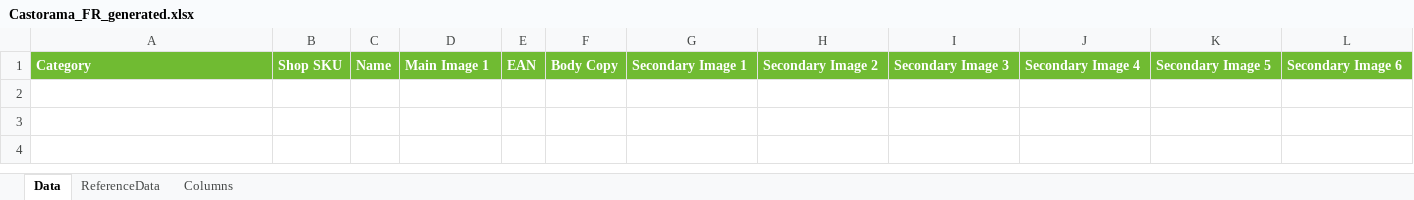
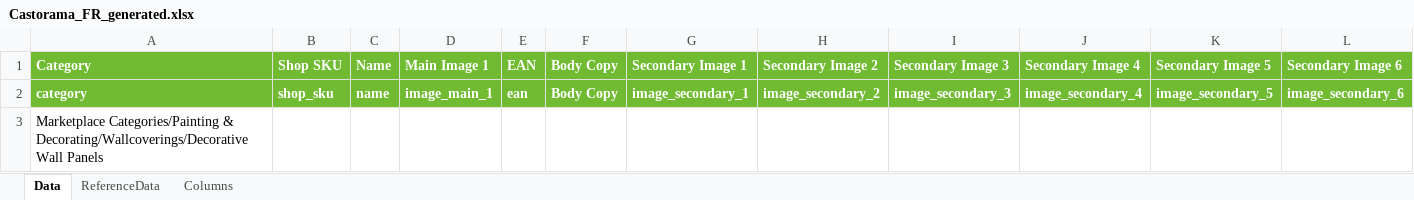
Before and after one commit to mrLyngdal/product_manager, an Excel workbook: data/output/Castorama_FR_generated.xlsx, sheet Data, drawn as a sheet; only a part is shown; values as stored, in another font and other column widths than the file's, no borders; conditional formats not drawn; removed rows and columns are numbered as before the commit, all else as after; rows hold the shown columns only; the diff names each change by its address in the sheet, - before the commit and + after, or states it on an @@ line.

```diff
--- a/data/output/Castorama_FR_generated.xlsx (sheet Data)
+++ b/data/output/Castorama_FR_generated.xlsx (sheet Data)
-row 2: (empty)
+row 2: category | shop_sku | name | image_main_1 | ean | Body Copy | image_secondary_1 | image_secondary_2 | image_secondary_3 | image_secondary_4 | image_secondary_5 | image_secondary_6
+row 3: Marketplace Categories/Painting & Decorating/Wallcoverings/Decorative Wall Panels
```
Also changed, not shown: data/config/attributes.xlsx, data/config/mapping.xlsx, 12 other files.
